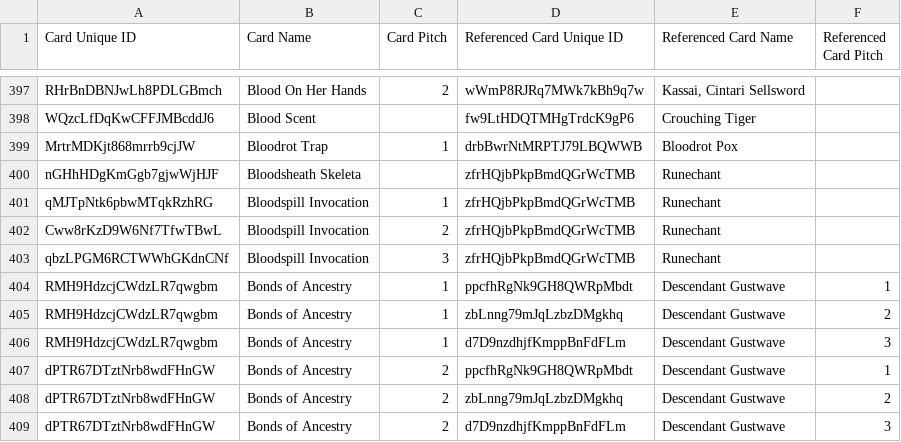
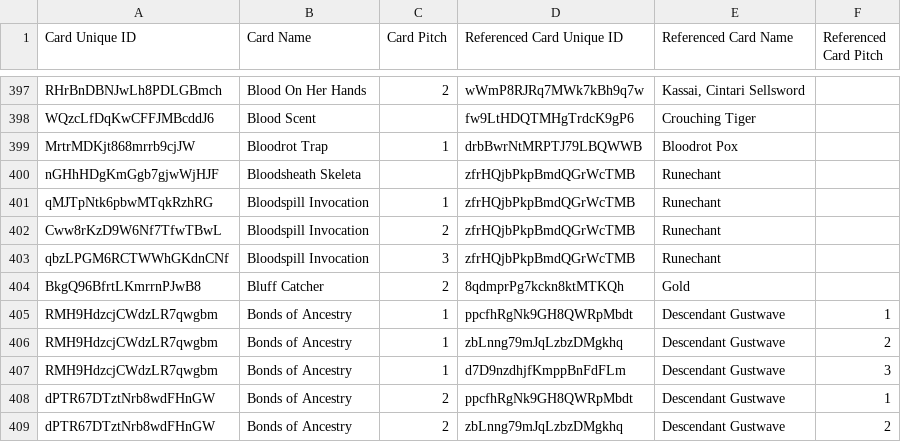
Before and after one commit to IAmThermite/flesh-and-blood-cards, a CSV file: csvs/english/card-reference.csv, drawn as a sheet; only a part is shown, gaps mark what is left out; the shorter side is filled out with more unchanged rows.

Commit message:
Add Bluff Catcher

```diff
--- a/csvs/english/card-reference.csv
+++ b/csvs/english/card-reference.csv
@@ -403,2 +403,3 @@ Cww8rKzD9W6Nf7TfwTBwL	Bloodspill Invocation	2	zfrHQjbPkpBmdQGrWcTMB	Runechant
 qbzLPGM6RCTWWhGKdnCNf	Bloodspill Invocation	3	zfrHQjbPkpBmdQGrWcTMB	Runechant							
+BkgQ96BfrtLKmrrnPJwB8	Bluff Catcher	2	8qdmprPg7kckn8ktMTKQh	Gold							
 RMH9HdzcjCWdzLR7qwgbm	Bonds of Ancestry	1	ppcfhRgNk9GH8QWRpMbdt	Descendant Gustwave	1						
```
Also changed, not shown: 6 other files.
